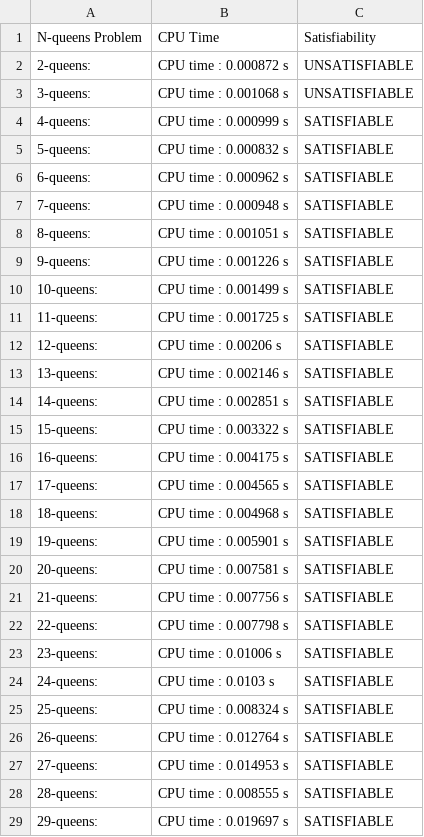
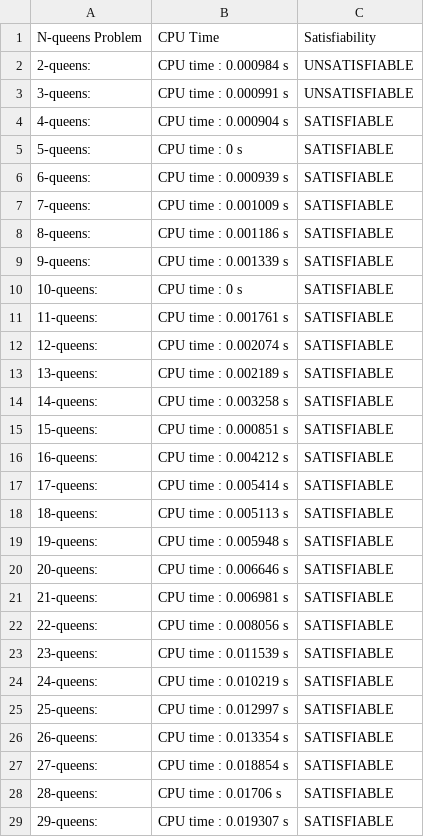
Before and after one commit to siicosmos/aima-python, a CSV file: data-nqueen.csv, drawn as a sheet; only a part is shown; the diff covers the shown part only.

Commit message:
upload data for n queens problem

```diff
--- a/data-nqueen.csv
+++ b/data-nqueen.csv
@@ -1,29 +1,29 @@
 N-queens Problem,CPU Time,Satisfiability
-2-queens:,CPU time              : 0.000872 s,UNSATISFIABLE
-3-queens:,CPU time              : 0.001068 s,UNSATISFIABLE
-4-queens:,CPU time              : 0.000999 s,SATISFIABLE
-5-queens:,CPU time              : 0.000832 s,SATISFIABLE
-6-queens:,CPU time              : 0.000962 s,SATISFIABLE
-7-queens:,CPU time              : 0.000948 s,SATISFIABLE
-8-queens:,CPU time              : 0.001051 s,SATISFIABLE
-9-queens:,CPU time              : 0.001226 s,SATISFIABLE
-10-queens:,CPU time              : 0.001499 s,SATISFIABLE
-11-queens:,CPU time              : 0.001725 s,SATISFIABLE
-12-queens:,CPU time              : 0.00206 s,SATISFIABLE
-13-queens:,CPU time              : 0.002146 s,SATISFIABLE
-14-queens:,CPU time              : 0.002851 s,SATISFIABLE
-15-queens:,CPU time              : 0.003322 s,SATISFIABLE
-16-queens:,CPU time              : 0.004175 s,SATISFIABLE
-17-queens:,CPU time              : 0.004565 s,SATISFIABLE
-18-queens:,CPU time              : 0.004968 s,SATISFIABLE
-19-queens:,CPU time              : 0.005901 s,SATISFIABLE
-20-queens:,CPU time              : 0.007581 s,SATISFIABLE
-21-queens:,CPU time              : 0.007756 s,SATISFIABLE
-22-queens:,CPU time              : 0.007798 s,SATISFIABLE
-23-queens:,CPU time              : 0.01006 s,SATISFIABLE
-24-queens:,CPU time              : 0.0103 s,SATISFIABLE
-25-queens:,CPU time              : 0.008324 s,SATISFIABLE
-26-queens:,CPU time              : 0.012764 s,SATISFIABLE
-27-queens:,CPU time              : 0.014953 s,SATISFIABLE
-28-queens:,CPU time              : 0.008555 s,SATISFIABLE
-29-queens:,CPU time              : 0.019697 s,SATISFIABLE
+2-queens:,CPU time              : 0.000984 s,UNSATISFIABLE
+3-queens:,CPU time              : 0.000991 s,UNSATISFIABLE
+4-queens:,CPU time              : 0.000904 s,SATISFIABLE
+5-queens:,CPU time              : 0 s,SATISFIABLE
+6-queens:,CPU time              : 0.000939 s,SATISFIABLE
+7-queens:,CPU time              : 0.001009 s,SATISFIABLE
+8-queens:,CPU time              : 0.001186 s,SATISFIABLE
+9-queens:,CPU time              : 0.001339 s,SATISFIABLE
+10-queens:,CPU time              : 0 s,SATISFIABLE
+11-queens:,CPU time              : 0.001761 s,SATISFIABLE
+12-queens:,CPU time              : 0.002074 s,SATISFIABLE
+13-queens:,CPU time              : 0.002189 s,SATISFIABLE
+14-queens:,CPU time              : 0.003258 s,SATISFIABLE
+15-queens:,CPU time              : 0.000851 s,SATISFIABLE
+16-queens:,CPU time              : 0.004212 s,SATISFIABLE
+17-queens:,CPU time              : 0.005414 s,SATISFIABLE
+18-queens:,CPU time              : 0.005113 s,SATISFIABLE
+19-queens:,CPU time              : 0.005948 s,SATISFIABLE
+20-queens:,CPU time              : 0.006646 s,SATISFIABLE
+21-queens:,CPU time              : 0.006981 s,SATISFIABLE
+22-queens:,CPU time              : 0.008056 s,SATISFIABLE
+23-queens:,CPU time              : 0.011539 s,SATISFIABLE
+24-queens:,CPU time              : 0.010219 s,SATISFIABLE
+25-queens:,CPU time              : 0.012997 s,SATISFIABLE
+26-queens:,CPU time              : 0.013354 s,SATISFIABLE
+27-queens:,CPU time              : 0.018854 s,SATISFIABLE
+28-queens:,CPU time              : 0.01706 s,SATISFIABLE
+29-queens:,CPU time              : 0.019307 s,SATISFIABLE
```
Also changed, not shown: 5 added rows and 121 edited cells elsewhere in this file.
